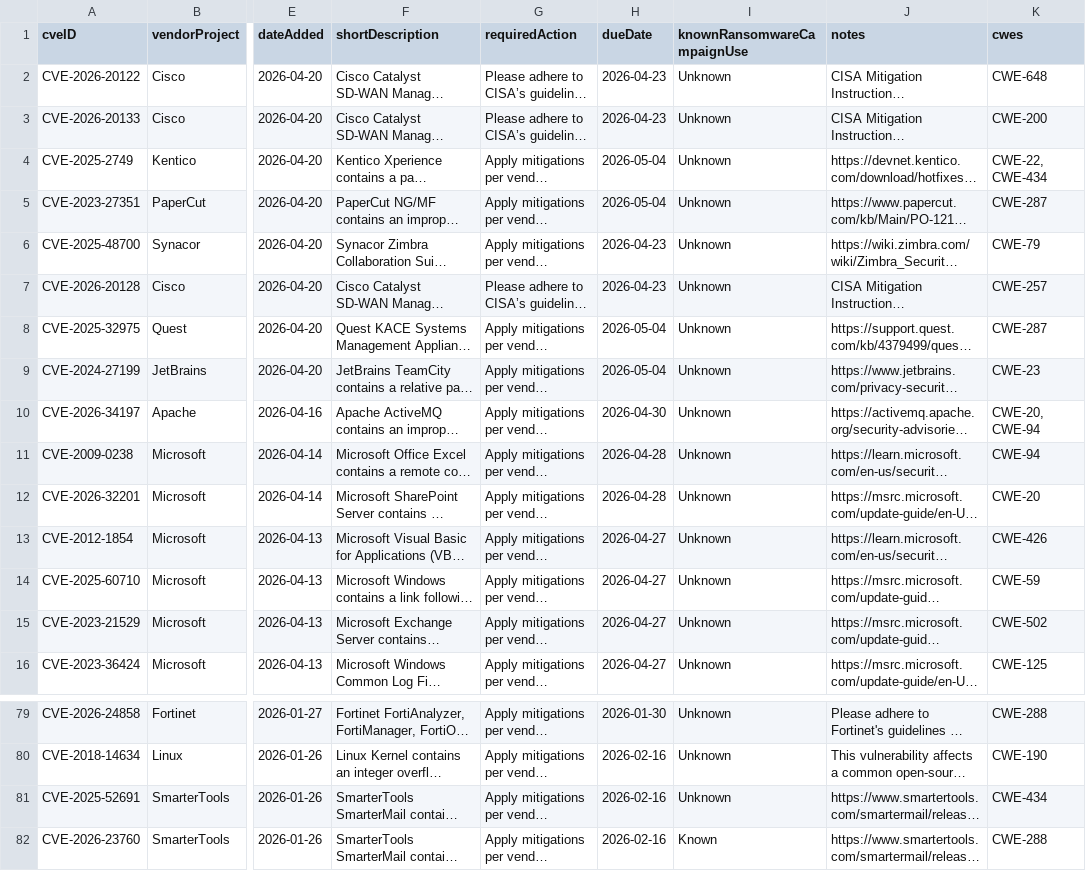
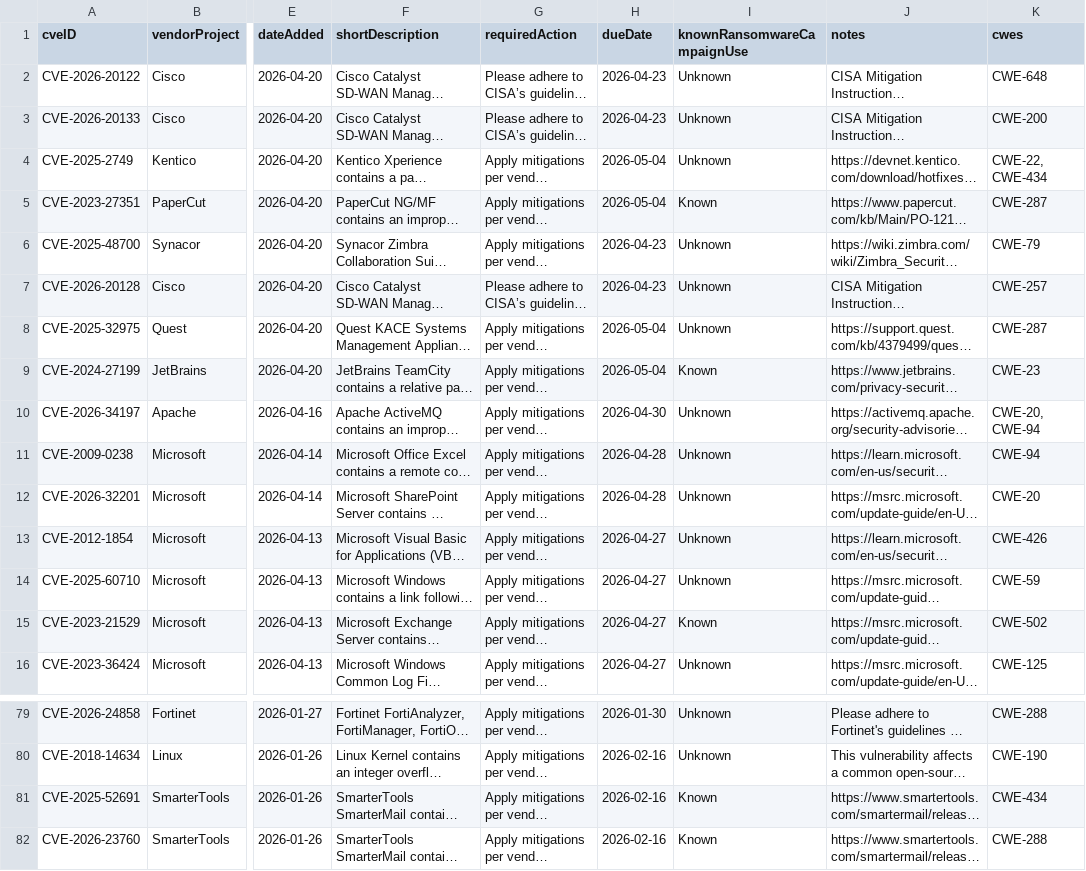
Before and after one commit to rare-candies/kev-data, a CSV file: known_exploited_vulnerabilities.csv, drawn as a sheet; only a part is shown, gaps mark what is left out; long unchanged cells end in …; the diff names each change by its address in the sheet, - before the commit and + after, or states it on an @@ line.

```diff
--- a/known_exploited_vulnerabilities.csv
+++ b/known_exploited_vulnerabilities.csv
-I5 (knownRansomwareCampaignUse): Unknown
+I5 (knownRansomwareCampaignUse): Known
-I9 (knownRansomwareCampaignUse): Unknown
+I9 (knownRansomwareCampaignUse): Known
-I15 (knownRansomwareCampaignUse): Unknown
+I15 (knownRansomwareCampaignUse): Known
-I81 (knownRansomwareCampaignUse): Unknown
+I81 (knownRansomwareCampaignUse): Known
```
Also changed, not shown: 1 other file.
